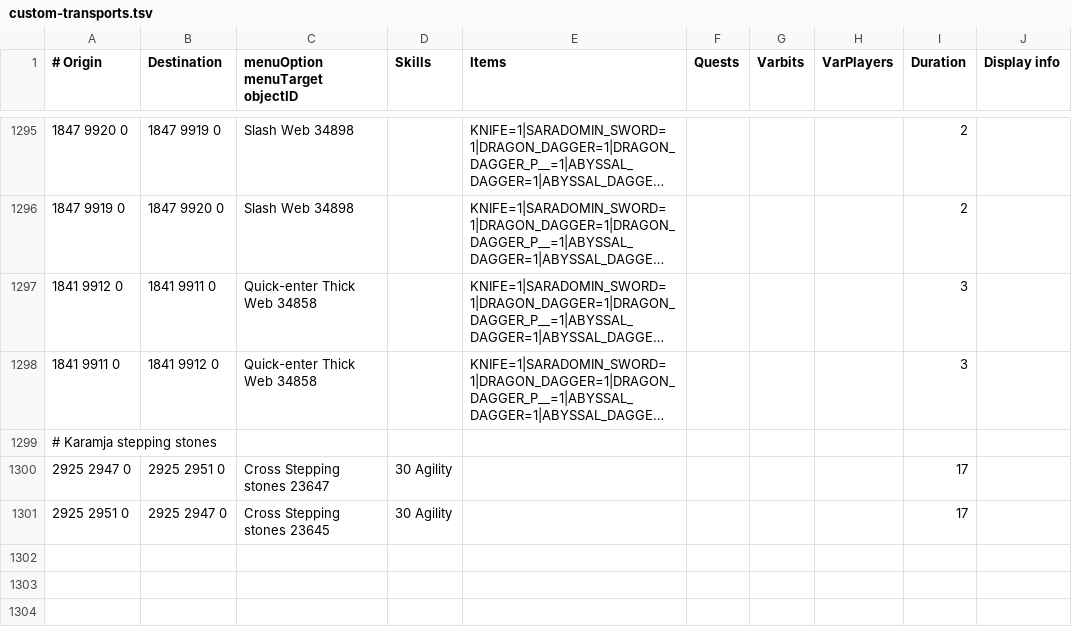
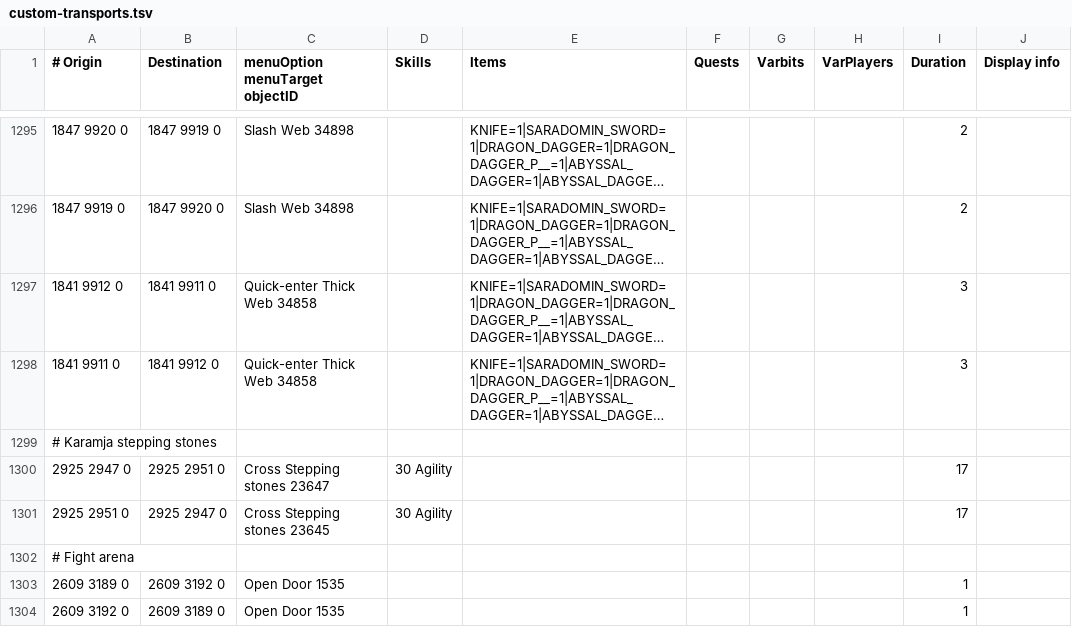
Before and after one commit to Chrisos92/custom-transports, a TSV file: custom-transports.tsv, drawn as a sheet; only a part is shown, gaps mark what is left out; long unchanged cells end in …; the diff names each change by its address in the sheet, - before the commit and + after, or states it on an @@ line.

Commit message:
Add door during fight arena quest

```diff
--- a/custom-transports.tsv
+++ b/custom-transports.tsv
+row 1302: # Fight arena
+row 1303: 2609 3189 0 | 2609 3192 0 | Open Door 1535 |  |  |  |  |  | 1
+row 1304: 2609 3192 0 | 2609 3189 0 | Open Door 1535 |  |  |  |  |  | 1
```
